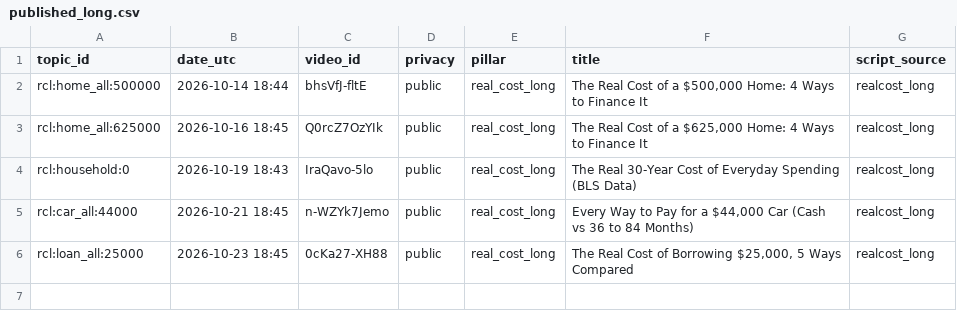
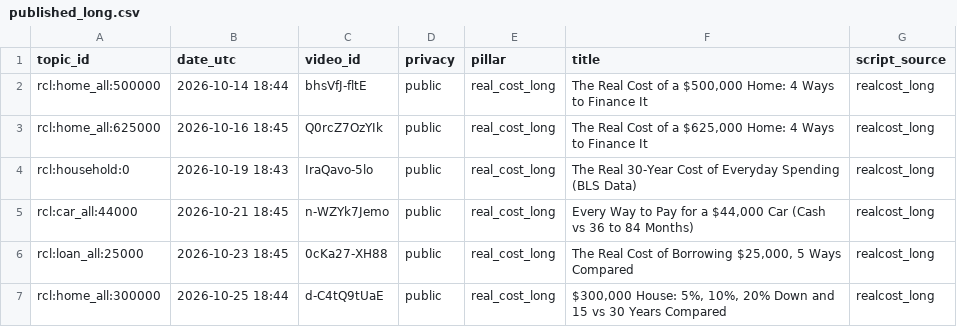
Before and after one commit to olgunkadirgulhan/debtlab-ai, a CSV file: youtube/published_long.csv, drawn as a sheet.

Commit message:
long: 2026-10-25-1844

```diff
--- a/youtube/published_long.csv
+++ b/youtube/published_long.csv
@@ -6 +6,2 @@ rcl:car_all:44000,2026-10-21 18:45,n-WZYk7Jemo,public,real_cost_long,"Every Way
 rcl:loan_all:25000,2026-10-23 18:45,0cKa27-XH88,public,real_cost_long,"The Real Cost of Borrowing $25,000, 5 Ways Compared",realcost_long
+rcl:home_all:300000,2026-10-25 18:44,d-C4tQ9tUaE,public,real_cost_long,"$300,000 House: 5%, 10%, 20% Down and 15 vs 30 Years Compared",realcost_long
```
